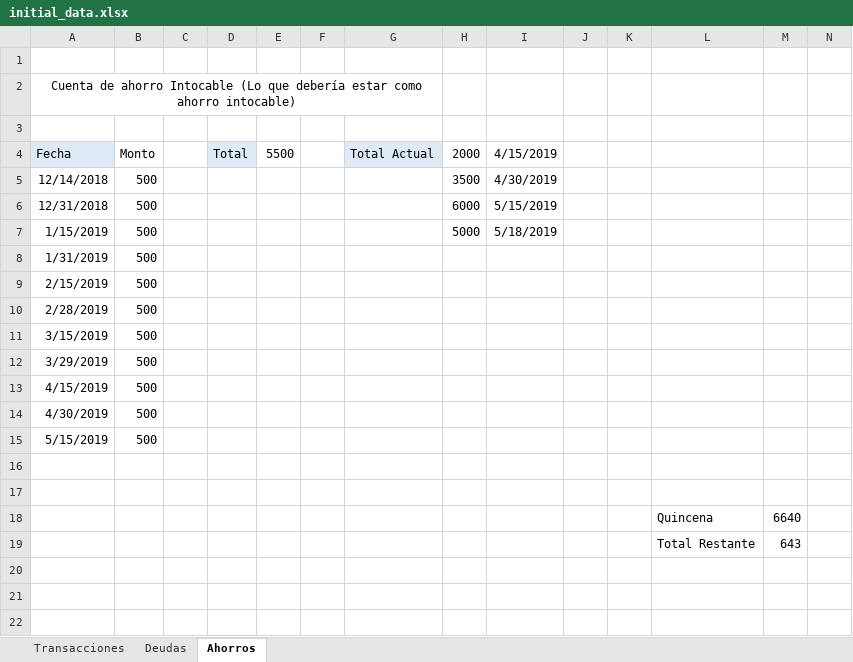
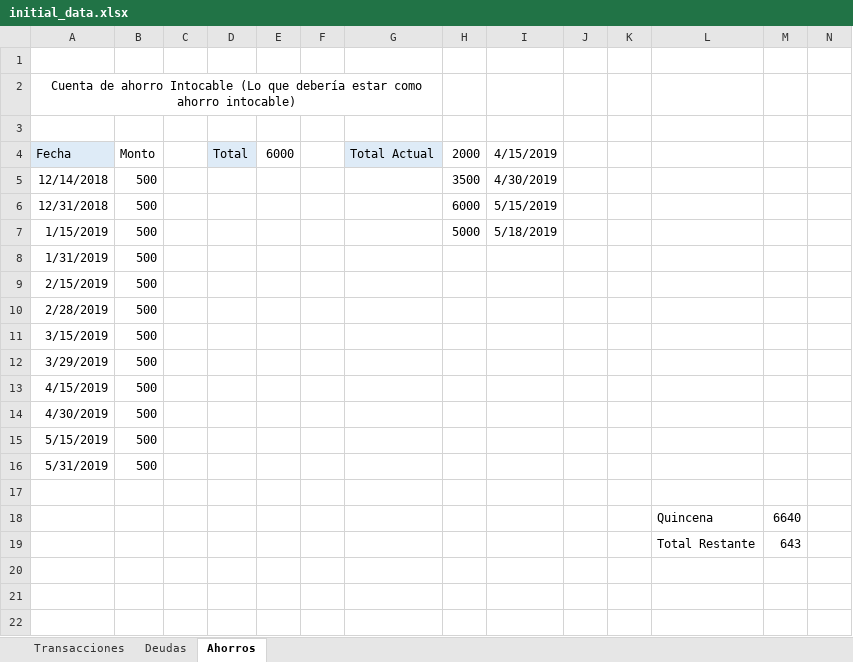
Before and after one commit to Crushedkrz78/incomeManagement, an Excel workbook: data/initial_data.xlsx, sheet Ahorros, drawn as a sheet; only a part is shown; values as stored, in another font and other column widths than the file's, no borders; rows hold the shown columns only; the diff names each change by its address in the sheet, - before the commit and + after, or states it on an @@ line.

```diff
--- a/data/initial_data.xlsx (sheet Ahorros)
+++ b/data/initial_data.xlsx (sheet Ahorros)
-E4: 5500
+E4: 6000
-row 16: (empty)
+row 16: 5/31/2019 | 500
```
Also changed, not shown: sheet Transacciones.
